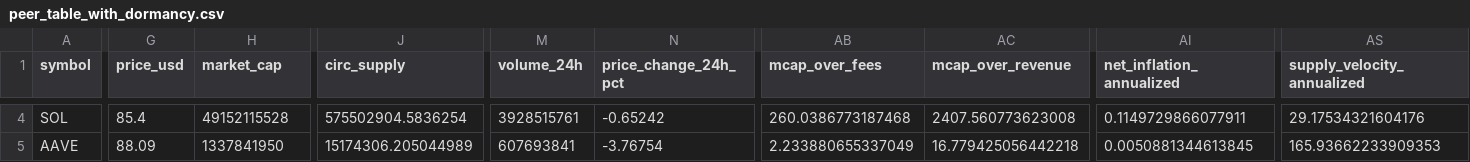
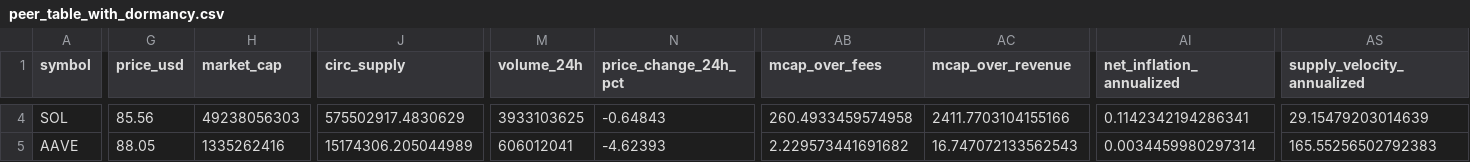
Before and after one commit to JustinRyukiRogers/valuation-exercise, a CSV file: data/metrics/peer_table_with_dormancy.csv, drawn as a sheet; only a part is shown, gaps mark what is left out; the diff covers the shown part only; the diff names each change by its address in the sheet, - before the commit and + after, or states it on an @@ line.

```diff
--- a/data/metrics/peer_table_with_dormancy.csv
+++ b/data/metrics/peer_table_with_dormancy.csv
-G4 (price_usd): 85.4
+G4 (price_usd): 85.56
-H4 (market_cap): 49152115528
+H4 (market_cap): 49238056303
-J4 (circ_supply): 575502904.5836254
+J4 (circ_supply): 575502917.4830629
-M4 (volume_24h): 3928515761
+M4 (volume_24h): 3933103625
-N4 (price_change_24h_pct): -0.65242
+N4 (price_change_24h_pct): -0.64843
-AB4 (mcap_over_fees): 260.0386773187468
+AB4 (mcap_over_fees): 260.4933459574958
-AC4 (mcap_over_revenue): 2407.560773623008
+AC4 (mcap_over_revenue): 2411.7703104155166
-AI4 (net_inflation_annualized): 0.1149729866077911
+AI4 (net_inflation_annualized): 0.1142342194286341
-AS4 (supply_velocity_annualized): 29.17534321604176
+AS4 (supply_velocity_annualized): 29.15479203014639
-G5 (price_usd): 88.09
+G5 (price_usd): 88.05
-H5 (market_cap): 1337841950
+H5 (market_cap): 1335262416
-M5 (volume_24h): 607693841
+M5 (volume_24h): 606012041
-N5 (price_change_24h_pct): -3.76754
+N5 (price_change_24h_pct): -4.62393
-AB5 (mcap_over_fees): 2.233880655337049
+AB5 (mcap_over_fees): 2.229573441691682
-AC5 (mcap_over_revenue): 16.779425056442218
+AC5 (mcap_over_revenue): 16.747072133562543
-AI5 (net_inflation_annualized): 0.0050881344613845
+AI5 (net_inflation_annualized): 0.0034459980297314
-AS5 (supply_velocity_annualized): 165.93662233909353
+AS5 (supply_velocity_annualized): 165.55256502792383
```
Also changed, not shown: 82 edited cells elsewhere in this file, data/metrics/peer_table.csv, 27 other files.
